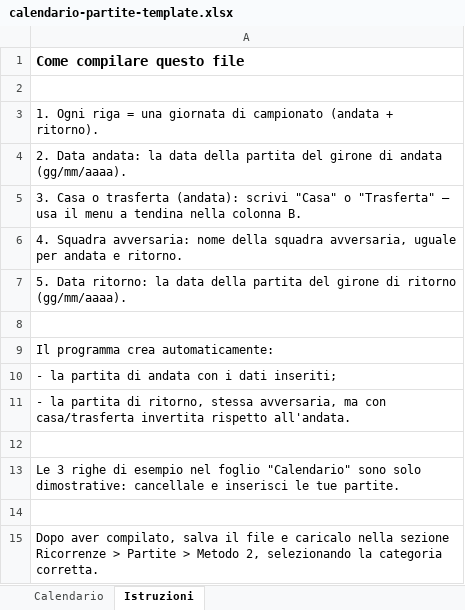
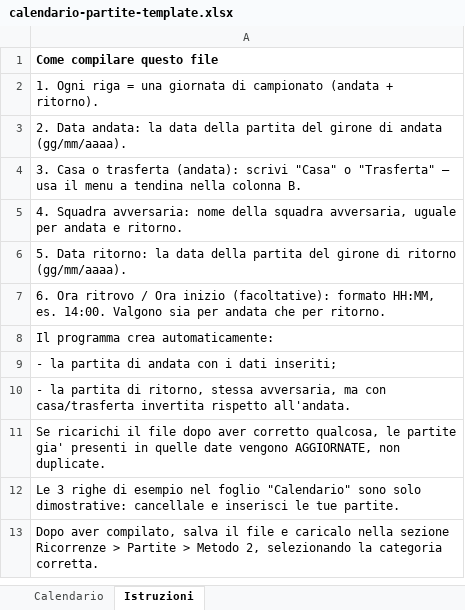
Before and after one commit to coianizcristian-max/gkt, an Excel workbook: public/templates/calendario-partite-template.xlsx, sheet Istruzioni, drawn as a sheet; values as stored, in another font and other column widths than the file's, no borders; removed rows and columns are numbered as before the commit, all else as after; the diff names each change by its address in the sheet, - before the commit and + after, or states it on an @@ line.

Commit message:
GKseason orari partite

```diff
--- a/public/templates/calendario-partite-template.xlsx (sheet Istruzioni)
+++ b/public/templates/calendario-partite-template.xlsx (sheet Istruzioni)
@@ A1 text size: smaller @@
-row 2: (empty)
-A7: (empty)
+A7: 6. Ora ritrovo / Ora inizio (facoltative): formato HH:MM, es. 14:00. Valgono sia per andata che per ritorno.
-A11: (empty)
+A11: Se ricarichi il file dopo aver corretto qualcosa, le partite gia' presenti in quelle date vengono AGGIORNATE, non duplicate.
-row 14: (empty)
```
Also changed, not shown: sheet Calendario, 4 other files.
